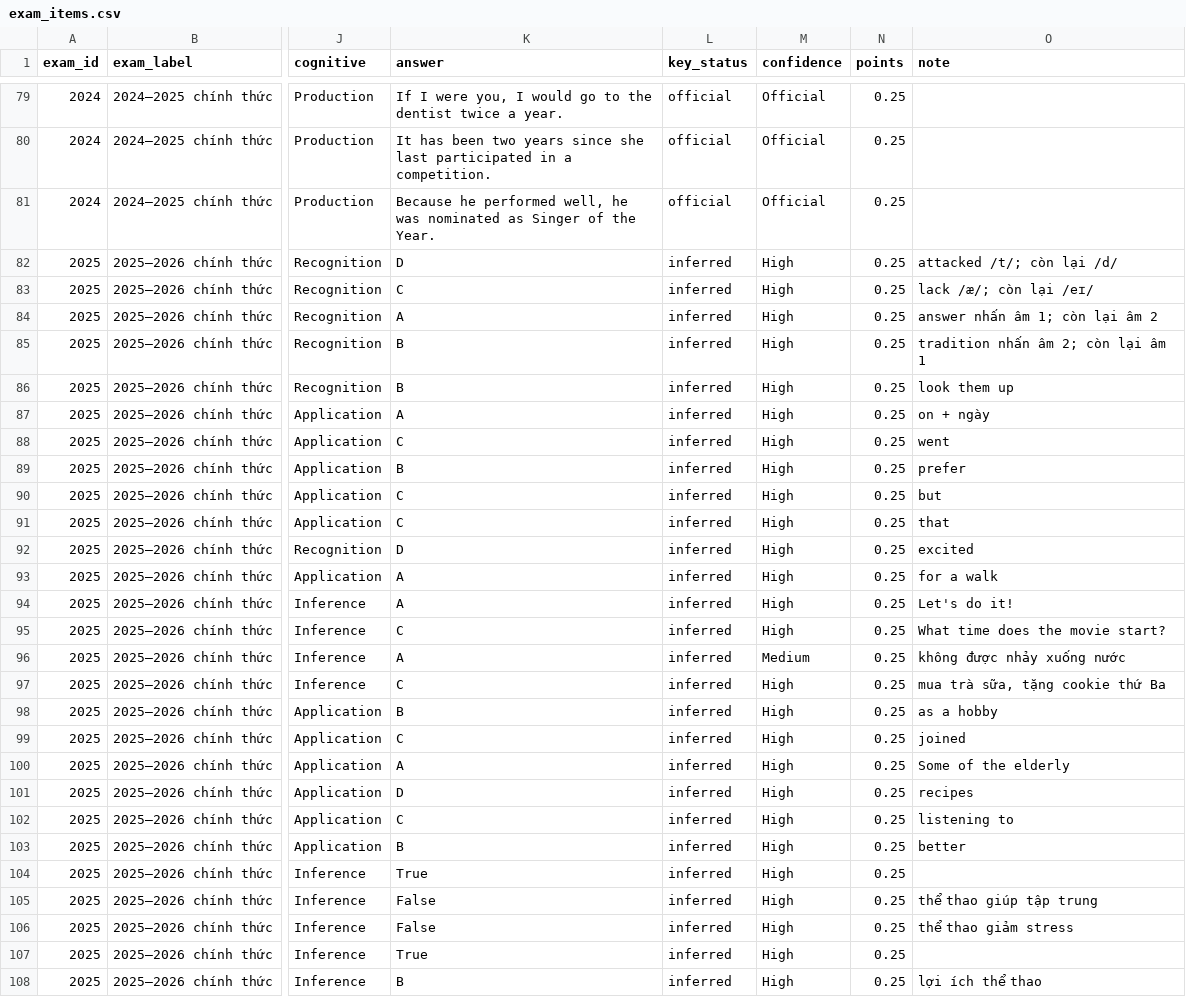
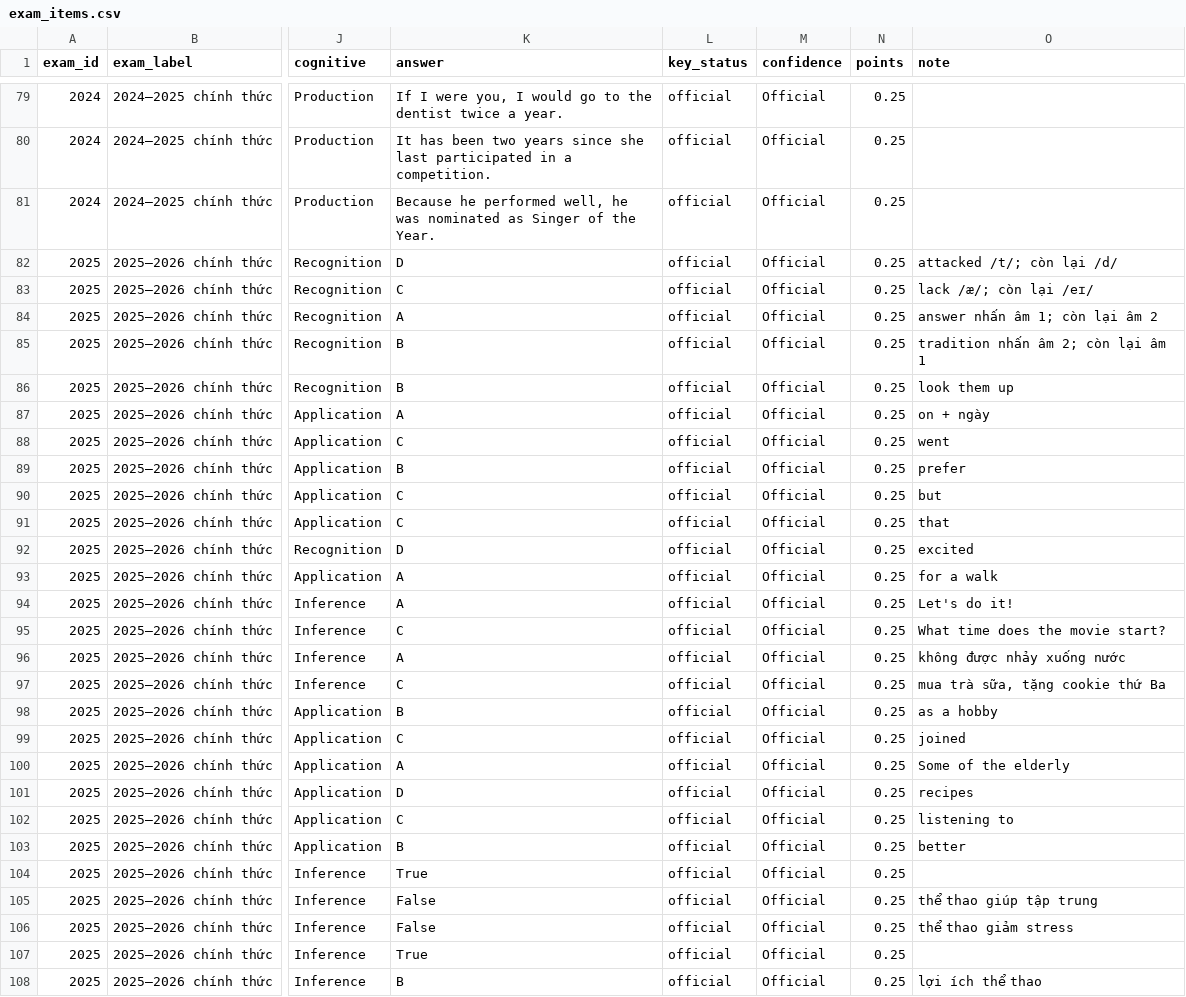
Before and after one commit to Gowwre/engprep-analysis, a CSV file: exam_items.csv, drawn as a sheet; only a part is shown, gaps mark what is left out; the diff covers the shown part only; the diff names each change by its address in the sheet, - before the commit and + after, or states it on an @@ line.

Commit message:
Mark 2023 and 2025 answer keys as official

```diff
--- a/exam_items.csv
+++ b/exam_items.csv
-L82:L108 (key_status): inferred
+L82:L108 (key_status): official
-M82:M95 (confidence): High
+M82:M95 (confidence): Official
-M96 (confidence): Medium
+M96 (confidence): Official
-M97:M108 (confidence): High
+M97:M108 (confidence): Official
```
Also changed, not shown: 108 edited cells elsewhere in this file, 6 other files.
